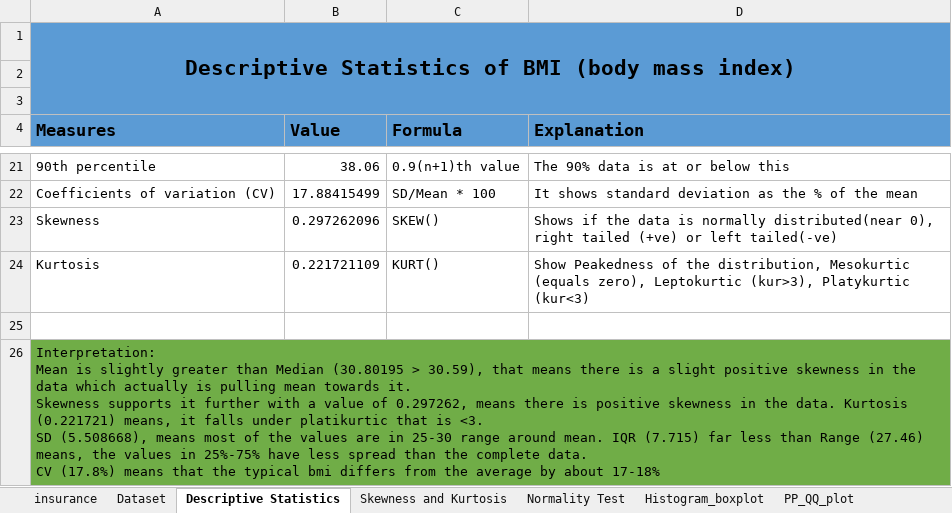
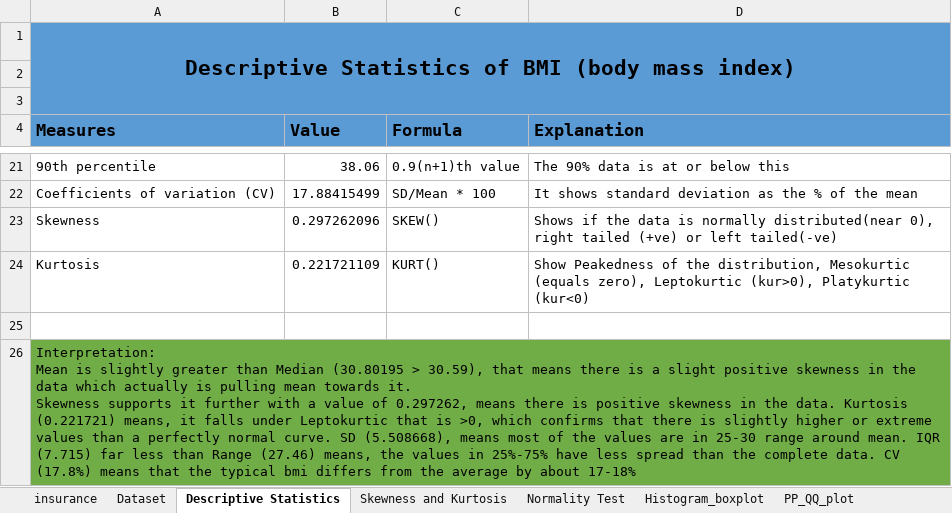
Before and after one commit to FarhanKhan1/MSAI_Work, an Excel workbook: Assignment_workbook.xlsx, sheet Descriptive Statistics, drawn as a sheet; only a part is shown, gaps mark what is left out; values as stored, in another font and other column widths than the file's, no borders; ↵ is a line break in a cell; the diff names each change by its address in the sheet, - before the commit and + after, or states it on an @@ line.

```diff
--- a/Assignment_workbook.xlsx (sheet Descriptive Statistics)
+++ b/Assignment_workbook.xlsx (sheet Descriptive Statistics)
-D24 (Explanation): …zero), Leptokurtic (kur>3), Platykurtic (kur<3)
+D24 (Explanation): …zero), Leptokurtic (kur>0), Platykurtic (kur<0)
-A26 (Measures): …falls under platikurtic that is <3. ↵ SD (5.508668),…
+A26 (Measures): …falls under Leptokurtic that is >0, which confirms that there is slightly higher or extreme values than a perfectly normal curve. SD (5.508668),…
```
Also changed, not shown: sheet insurance, sheet overall findings, charts or pictures, 1 other file.
